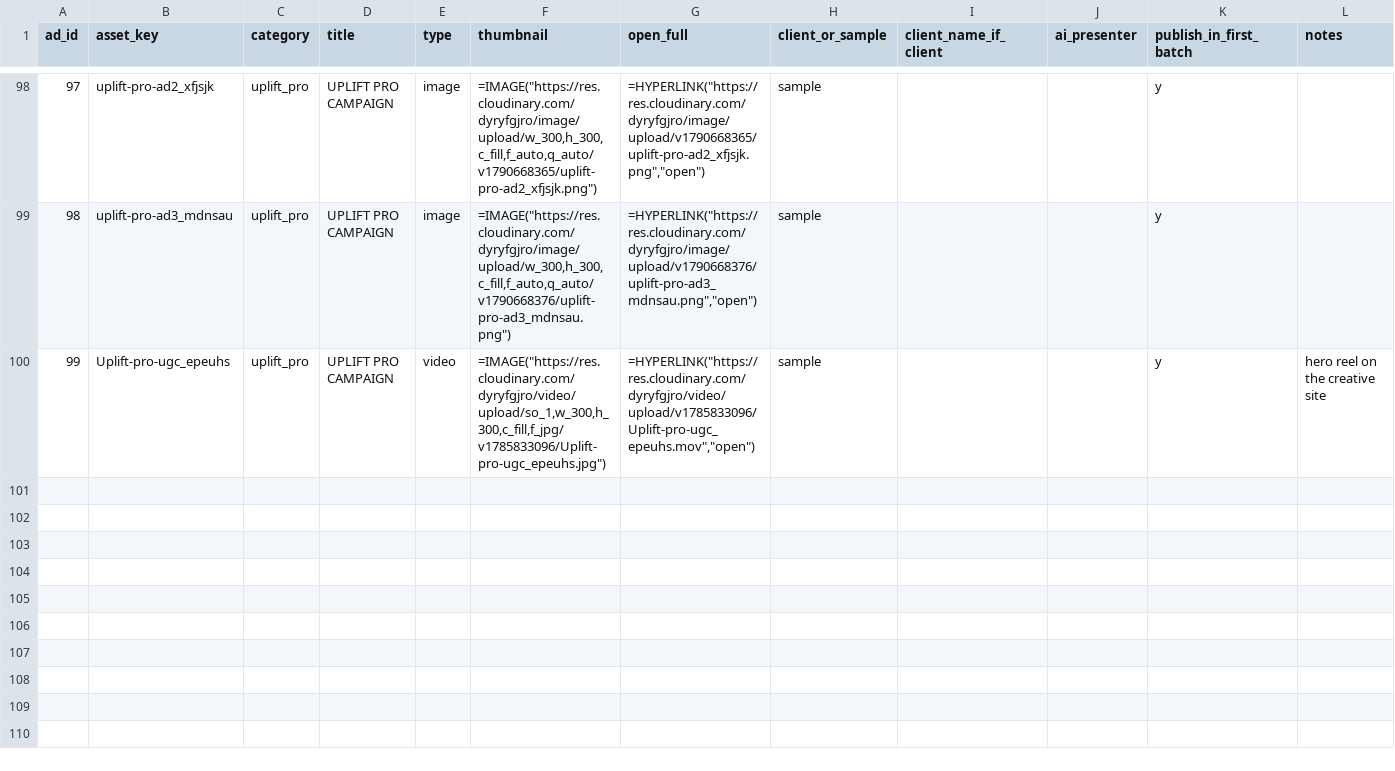
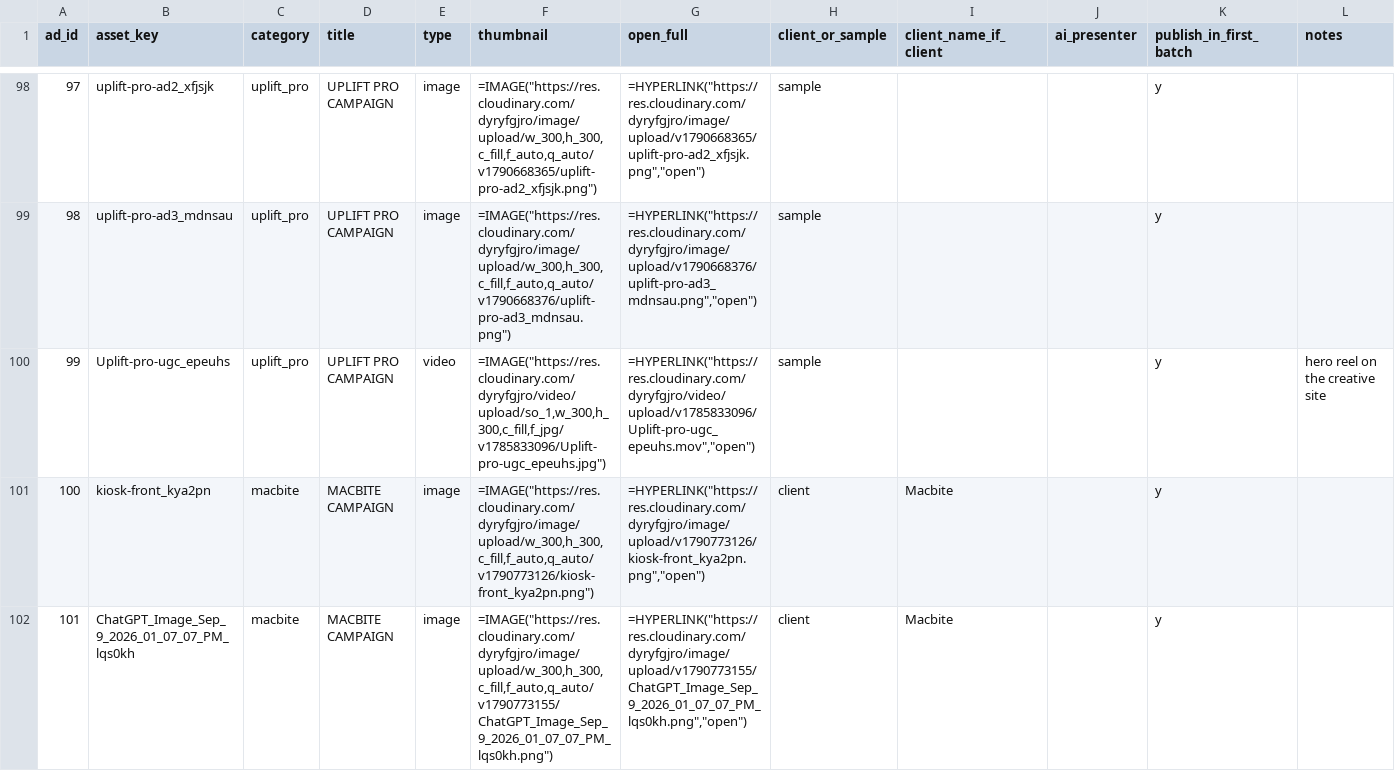
Before and after one commit to stacksineden/Retenaai, a CSV file: docs/ads-labelling.csv, drawn as a sheet; only a part is shown, gaps mark what is left out; the diff names each change by its address in the sheet, - before the commit and + after, or states it on an @@ line.

```diff
--- a/docs/ads-labelling.csv
+++ b/docs/ads-labelling.csv
+row 101: 100 | kiosk-front_kya2pn | macbite | MACBITE CAMPAIGN | image | =IMAGE("https://res.cloudinary.com/dyryfgjro/image/upload/w_300,h_300,c_fill,f_auto,q_auto/v1790773126/kiosk-front_kya2pn.png") | =HYPERLINK("https://res.cloudinary.com/dyryfgjro/image/upload/v1790773126/kiosk-front_kya2pn.png","open") | client | Macbite |  | y
+row 102: 101 | ChatGPT_Image_Sep_9_2026_01_07_07_PM_lqs0kh | macbite | MACBITE CAMPAIGN | image | =IMAGE("https://res.cloudinary.com/dyryfgjro/image/upload/w_300,h_300,c_fill,f_auto,q_auto/v1790773155/ChatGPT_Image_Sep_9_2026_01_07_07_PM_lqs0kh.png") | =HYPERLINK("https://res.cloudinary.com/dyryfgjro/image/upload/v1790773155/ChatGPT_Image_Sep_9_2026_01_07_07_PM_lqs0kh.png","open") | client | Macbite |  | y
```
Also changed, not shown: 4 other files.
